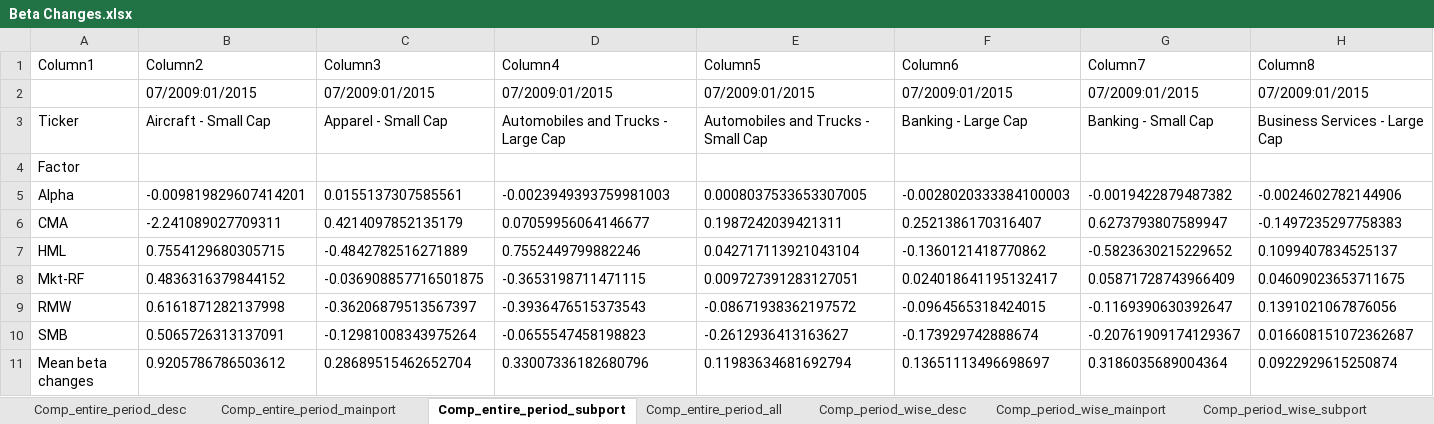
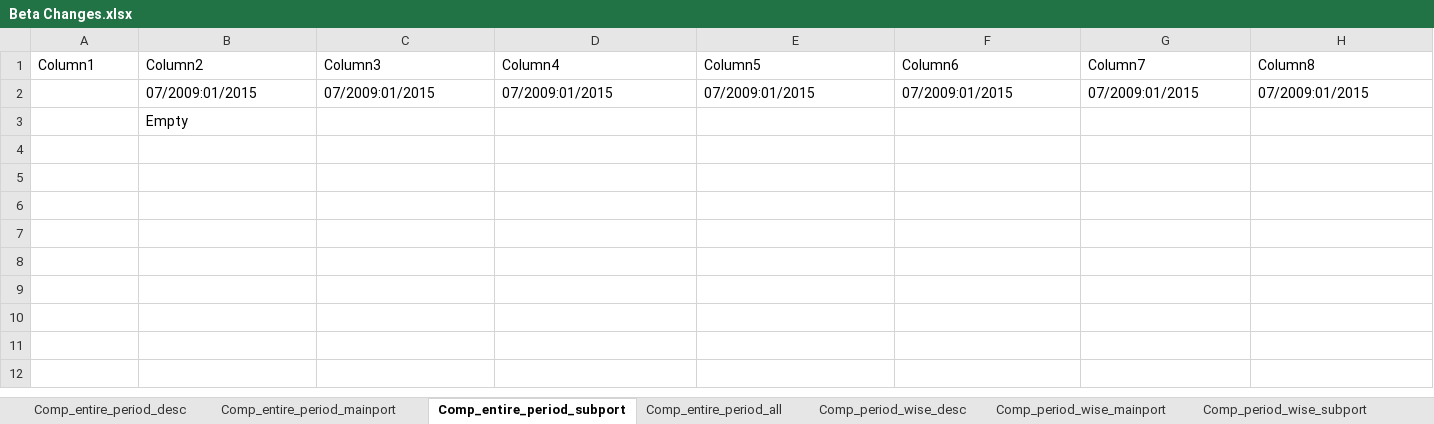
Before and after one commit to matsfwalker/BBAThesis, an Excel workbook: results/tables/excel_sheets/Beta Changes.xlsx, sheet Comp_entire_period_subport, drawn as a sheet; only a part is shown; values as stored, in another font and other column widths than the file's, no borders; table styles not drawn; removed rows and columns are numbered as before the commit, all else as after; rows hold the shown columns only; the diff names each change by its address in the sheet, - before the commit and + after, or states it on an @@ line.

```diff
--- a/results/tables/excel_sheets/Beta Changes.xlsx (sheet Comp_entire_period_subport)
+++ b/results/tables/excel_sheets/Beta Changes.xlsx (sheet Comp_entire_period_subport)
-row 3: Ticker | Aircraft - Small Cap | Apparel - Small Cap | Automobiles and Trucks - Large Cap | Automobiles and Trucks - Small Cap | Banking - Large Cap | Banking - Small Cap | Business Services - Large Cap
-row 4: Factor
-row 5: Alpha | -0.009819829607414201 | 0.0155137307585561 | -0.0023949393759981003 | 0.0008037533653307005 | -0.0028020333384100003 | -0.0019422879487382 | -0.0024602782144906
-row 6: CMA | -2.241089027709311 | 0.4214097852135179 | 0.07059956064146677 | 0.1987242039421311 | 0.2521386170316407 | 0.6273793807589947 | -0.1497235297758383
-row 7: HML | 0.7554129680305715 | -0.4842782516271889 | 0.7552449799882246 | 0.042717113921043104 | -0.1360121418770862 | -0.5823630215229652 | 0.1099407834525137
-row 8: Mkt-RF | 0.4836316379844152 | -0.036908857716501875 | -0.3653198711471115 | 0.009727391283127051 | 0.024018641195132417 | 0.05871728743966409 | 0.04609023653711675
-row 9: RMW | 0.6161871282137998 | -0.36206879513567397 | -0.3936476515373543 | -0.08671938362197572 | -0.0964565318424015 | -0.1169390630392647 | 0.1391021067876056
-row 10: SMB | 0.5065726313137091 | -0.12981008343975264 | -0.0655547458198823 | -0.2612936413163627 | -0.173929742888674 | -0.20761909174129367 | 0.016608151072362687
-row 11: Mean beta changes | 0.9205786786503612 | 0.28689515462652704 | 0.33007336182680796 | 0.11983634681692794 | 0.13651113496698697 | 0.3186035689004364 | 0.0922929615250874
+row 3:  | Empty
```
Also changed, not shown: sheet Comp_entire_period_all, sheet Comp_period_wise_all, sheet Comp_period_wise_subport, sheet Comp_entire_period_mainport, sheet Comp_entire_period_desc, sheet Comp_period_wise_mainport, 1 more sheet, other sheet tabs, 8 other files.
